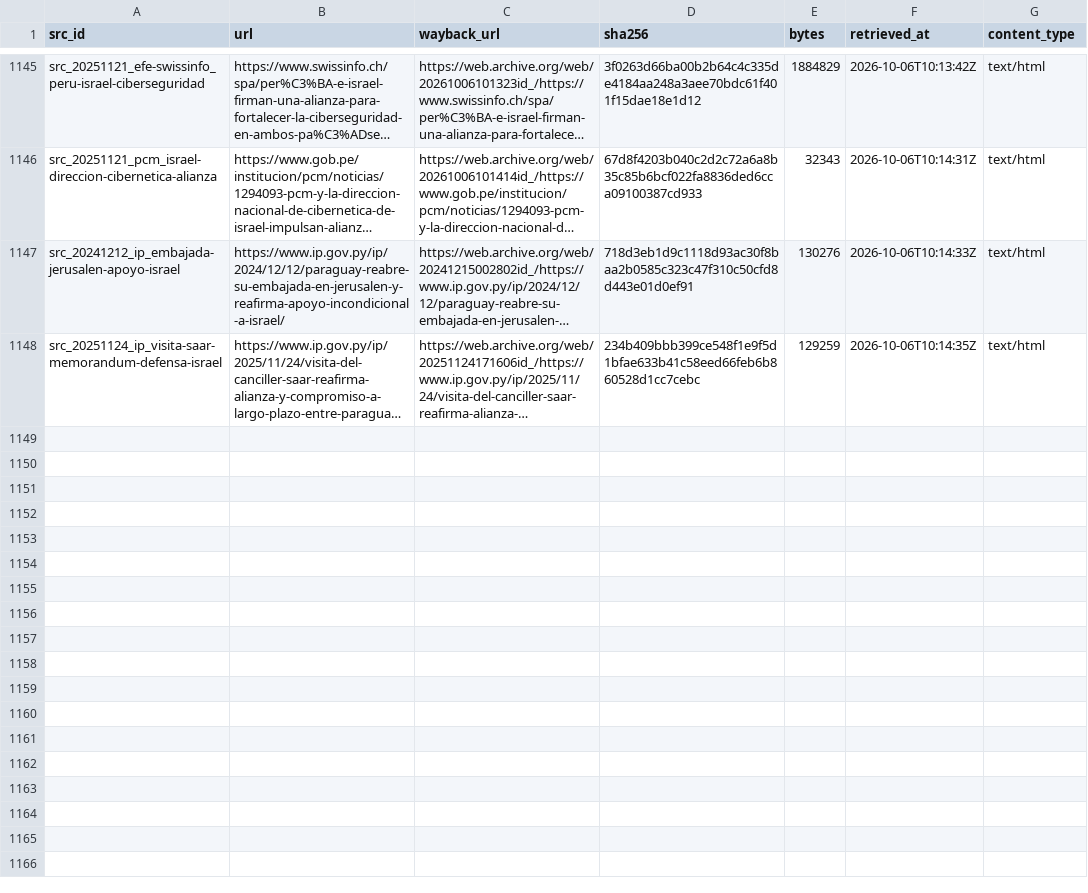
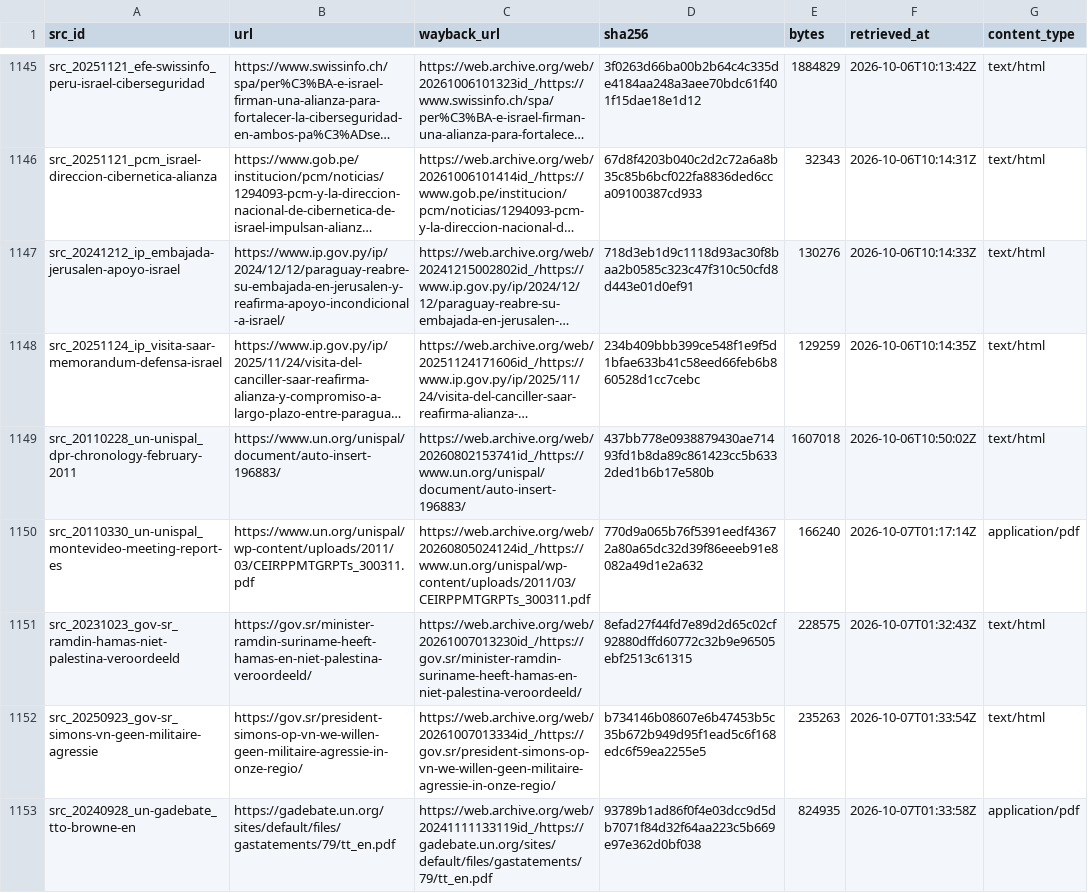
Before and after one commit to mohazed/GAI, a CSV file: archive/index.csv, drawn as a sheet; only a part is shown, gaps mark what is left out; long unchanged cells end in …; the diff covers the shown part only; the diff names each change by its address in the sheet, - before the commit and + after, or states it on an @@ line.

```diff
--- a/archive/index.csv
+++ b/archive/index.csv
+row 1149: src_20110228_un-unispal_dpr-chronology-february-2011 | https://www.un.org/unispal/document/auto-insert-196883/ | https://web.archive.org/web/20260802153741id_/https://www.un.org/unispal/document/auto-insert-196883/ | 437bb778e0938879430ae71493fd1b8da89c861423cc5b6332ded1b6b17e580b | 1607018 | 2026-10-06T10:50:02Z | text/html
+row 1150: src_20110330_un-unispal_montevideo-meeting-report-es | https://www.un.org/unispal/wp-content/uploads/2011/03/CEIRPPMTGRPTs_300311.pdf | https://web.archive.org/web/20260805024124id_/https://www.un.org/unispal/wp-content/uploads/2011/03/CEIRPPMTGRPTs_300311.pdf | 770d9a065b76f5391eedf43672a80a65dc32d39f86eeeb91e8082a49d1e2a632 | 166240 | 2026-10-07T01:17:14Z | application/pdf
+row 1151: src_20231023_gov-sr_ramdin-hamas-niet-palestina-veroordeeld | https://gov.sr/minister-ramdin-suriname-heeft-hamas-en-niet-palestina-veroordeeld/ | https://web.archive.org/web/20261007013230id_/https://gov.sr/minister-ramdin-suriname-heeft-hamas-en-niet-palestina-veroordeeld/ | 8efad27f44fd7e89d2d65c02cf92880dffd60772c32b9e96505ebf2513c61315 | 228575 | 2026-10-07T01:32:43Z | text/html
+row 1152: src_20250923_gov-sr_simons-vn-geen-militaire-agressie | https://gov.sr/president-simons-op-vn-we-willen-geen-militaire-agressie-in-onze-regio/ | https://web.archive.org/web/20261007013334id_/https://gov.sr/president-simons-op-vn-we-willen-geen-militaire-agressie-in-onze-regio/ | b734146b08607e6b47453b5c35b672b949d95f1ead5c6f168edc6f59ea2255e5 | 235263 | 2026-10-07T01:33:54Z | text/html
+row 1153: src_20240928_un-gadebate_tto-browne-en | https://gadebate.un.org/sites/default/files/gastatements/79/tt_en.pdf | https://web.archive.org/web/20241111133119id_/https://gadebate.un.org/sites/default/files/gastatements/79/tt_en.pdf | 93789b1ad86f0f4e03dcc9d5db7071f84d32f64aa223c5b669e97e362d0bf038 | 824935 | 2026-10-07T01:33:58Z | application/pdf
```
Also changed, not shown: 5 added rows elsewhere in this file, data/structured/recognitions.csv, 32 other files.
